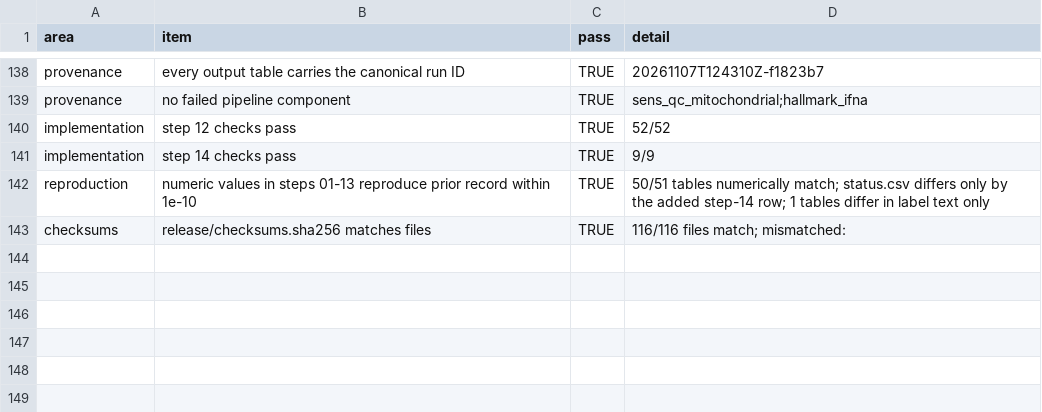
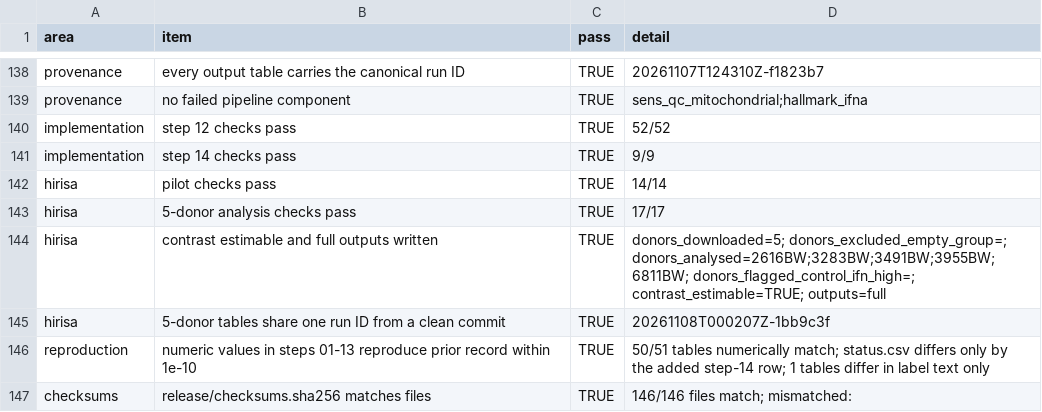
Before and after one commit to zeyuyaoy/interferon-response-robustness, a CSV file: release/verification.csv, drawn as a sheet; only a part is shown, gaps mark what is left out.

Commit message:
chore(release): rerun HIRISA analysis and add it to checksum manifest

```diff
--- a/release/verification.csv
+++ b/release/verification.csv
@@ -141,3 +141,7 @@
 "implementation","step 14 checks pass",TRUE,"9/9"
+"hirisa","pilot checks pass",TRUE,"14/14"
+"hirisa","5-donor analysis checks pass",TRUE,"17/17"
+"hirisa","contrast estimable and full outputs written",TRUE,"donors_downloaded=5; donors_excluded_empty_group=; donors_analysed=2616BW;3283BW;3491BW;3955BW;6811BW; donors_flagged_control_ifn_high=; contrast_estimable=TRUE; outputs=full"
+"hirisa","5-donor tables share one run ID from a clean commit",TRUE,"20261108T000207Z-1bb9c3f"
 "reproduction","numeric values in steps 01-13 reproduce prior record within 1e-10",TRUE,"50/51 tables numerically match; status.csv differs only by the added step-14 row; 1 tables differ in label text only"
-"checksums","release/checksums.sha256 matches files",TRUE,"116/116 files match; mismatched: "
+"checksums","release/checksums.sha256 matches files",TRUE,"146/146 files match; mismatched: "
```
Also changed, not shown: hirisa/results/h2_baseline.csv, hirisa/results/h2_checks.csv, 12 other files.
